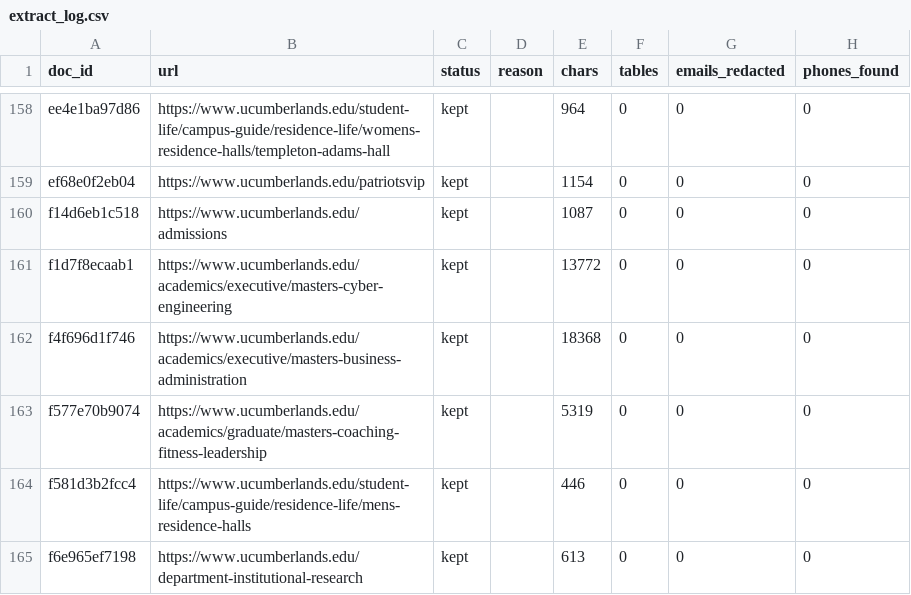
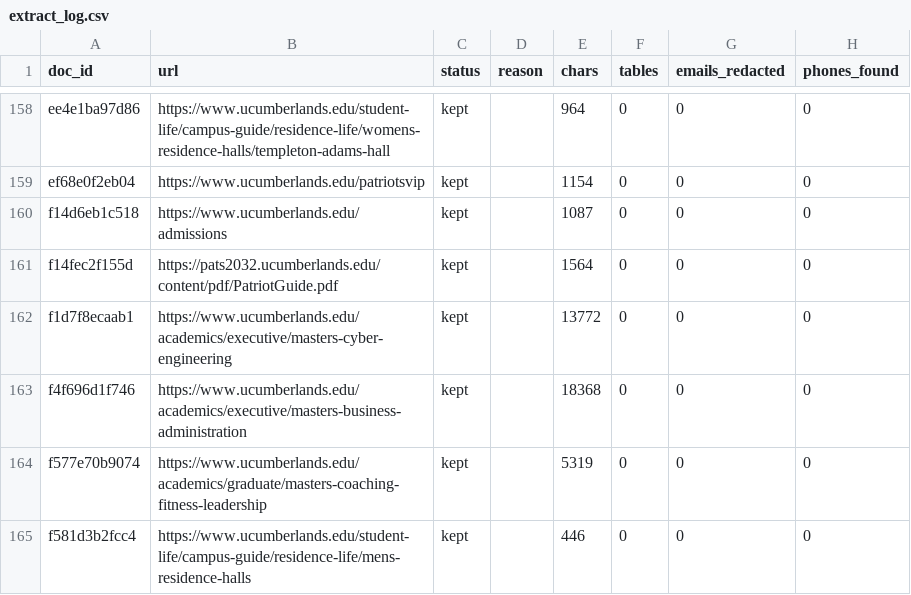
Before and after one commit to charith2807/UC_CompassAI, a CSV file: data/extract_log.csv, drawn as a sheet; only a part is shown, gaps mark what is left out; the shorter side is filled out with more unchanged rows.

```diff
--- a/data/extract_log.csv
+++ b/data/extract_log.csv
@@ -160,2 +160,3 @@ ef68e0f2eb04,https://www.ucumberlands.edu/patriotsvip,kept,,1154,0,0,0
 f14d6eb1c518,https://www.ucumberlands.edu/admissions,kept,,1087,0,0,0
+f14fec2f155d,https://pats2032.ucumberlands.edu/content/pdf/PatriotGuide.pdf,kept,,1564,0,0,0
 f1d7f8ecaab1,https://www.ucumberlands.edu/academics/executive/masters-cyber-engineering,kept,,13772,0,0,0
```
Also changed, not shown: data/crawl_log.csv, 2 other files.
